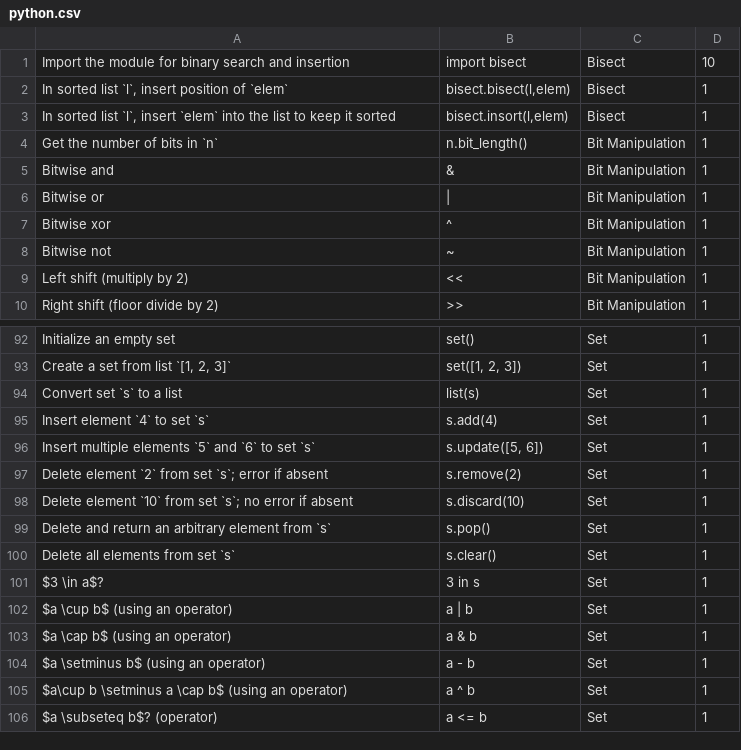
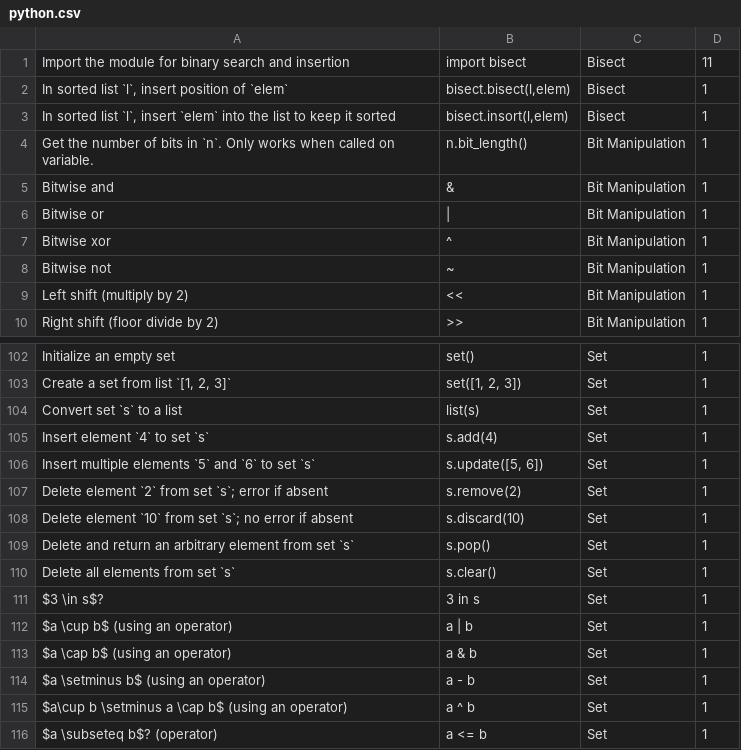
Before and after one commit to sy536/python-quiz, a CSV file: python.csv, drawn as a sheet; only a part is shown, gaps mark what is left out; the diff covers the shown part only.

```diff
--- a/python.csv
+++ b/python.csv
@@ -1,5 +1,5 @@
-"Import the module for binary search and insertion","import bisect","Bisect",10
+"Import the module for binary search and insertion","import bisect","Bisect",11
 "In sorted list `l`, insert position of `elem`","bisect.bisect(l,elem)","Bisect",1
 "In sorted list `l`, insert `elem` into the list to keep it sorted","bisect.insort(l,elem)","Bisect",1
-"Get the number of bits in `n`","n.bit_length()","Bit Manipulation",1
+"Get the number of bits in `n`. Only works when called on variable.","n.bit_length()","Bit Manipulation",1
 "Bitwise and","&","Bit Manipulation",1
@@ -98,5 +108,5 @@
 "Delete element `10` from set `s`; no error if absent","s.discard(10)","Set",1
-"Delete and return an arbitrary element from `s`","s.pop()","Set",1
+"Delete and return an arbitrary element from set `s`","s.pop()","Set",1
 "Delete all elements from set `s`","s.clear()","Set",1
-"$3 \in a$?","3 in s","Set",1
+"$3 \in s$?","3 in s","Set",1
 "$a \cup b$ (using an operator)","a | b","Set",1
```
Also changed, not shown: 15 added rows and 12 edited cells elsewhere in this file.
